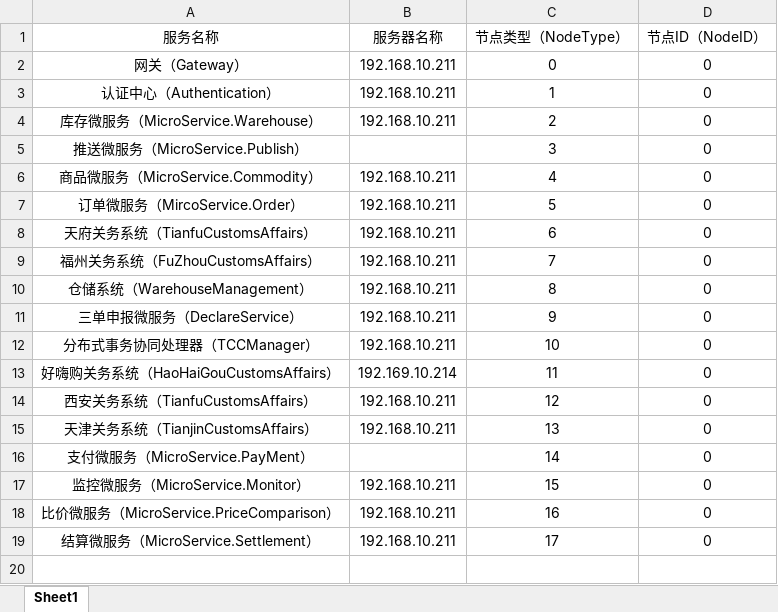
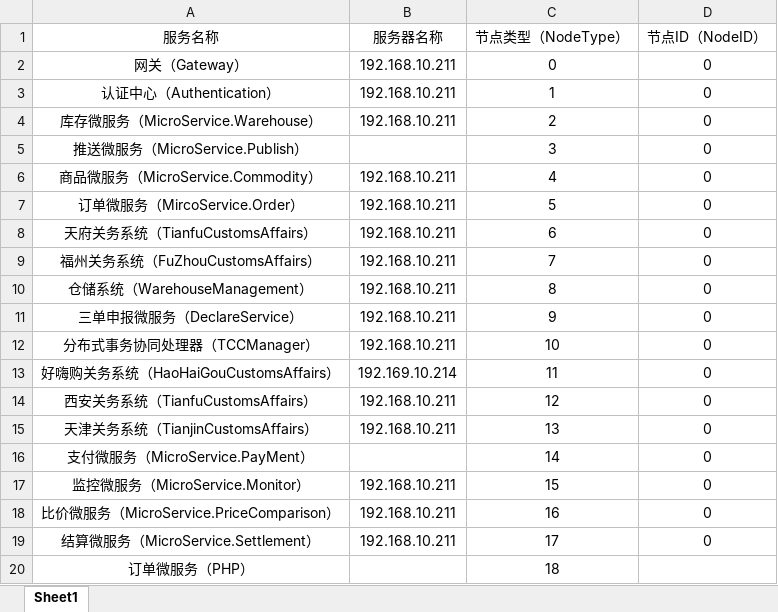
Before and after one commit to ChengduDotneter/Framework, an Excel workbook: RelatedDocument/现有系统统计表.xlsx, sheet Sheet1, drawn as a sheet; values as stored, in another font and other column widths than the file's, no borders; the diff names each change by its address in the sheet, - before the commit and + after, or states it on an @@ line.

Commit message:
update

```diff
--- a/RelatedDocument/现有系统统计表.xlsx (sheet Sheet1)
+++ b/RelatedDocument/现有系统统计表.xlsx (sheet Sheet1)
+row 20: 订单微服务（PHP） |  | 18
```
